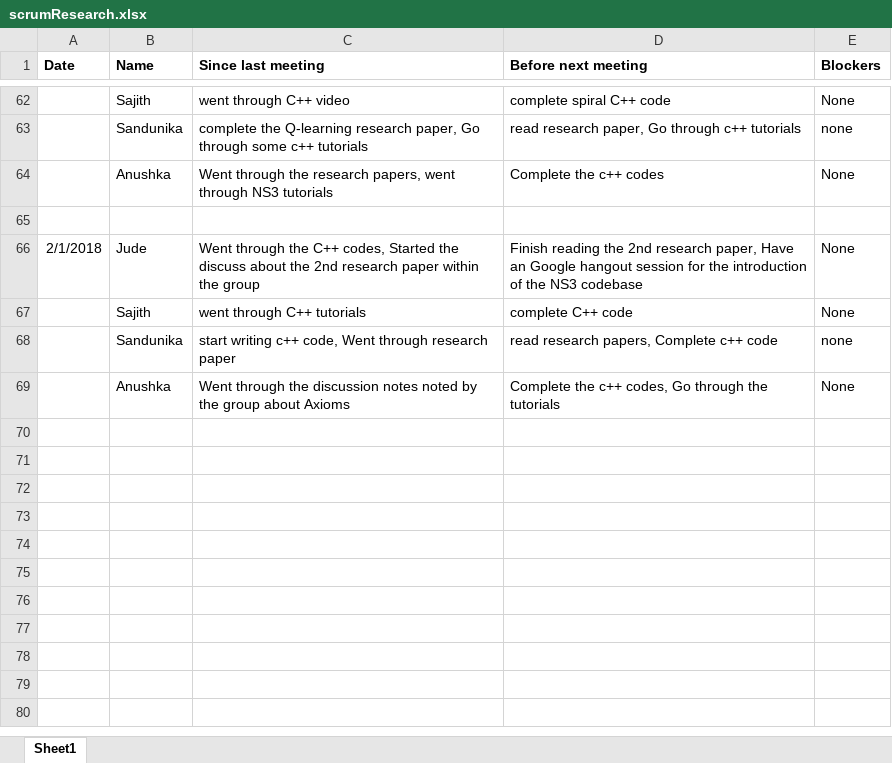
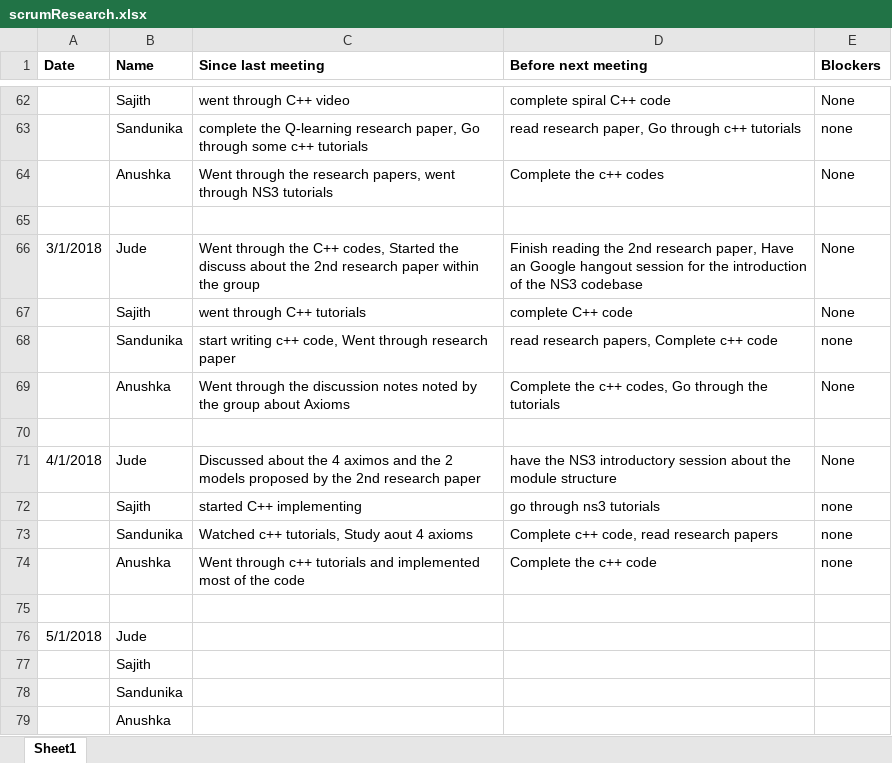
Before and after one commit to SajithNew16/Doc, an Excel workbook: scrumResearch.xlsx, sheet Sheet1, drawn as a sheet; only a part is shown, gaps mark what is left out; values as stored, in another font and other column widths than the file's, no borders; the diff names each change by its address in the sheet, - before the commit and + after, or states it on an @@ line.

Commit message:
added

```diff
--- a/scrumResearch.xlsx (sheet Sheet1)
+++ b/scrumResearch.xlsx (sheet Sheet1)
-A66 (Date): 2/1/2018
+A66 (Date): 3/1/2018
+row 70: (empty)
+row 71: 4/1/2018 | Jude | Discussed about the 4 aximos and the 2 models proposed by the 2nd research paper | have the NS3 introductory session about the module structure | None
+row 72:  | Sajith | started C++ implementing | go through ns3 tutorials | none
+row 73:  | Sandunika | Watched c++ tutorials, Study aout 4 axioms | Complete c++ code, read research papers | none
+row 74:  | Anushka | Went through c++ tutorials and implemented most of the code | Complete the c++ code | none
+row 75: (empty)
+row 76: 5/1/2018 | Jude
+row 77:  | Sajith
+row 78:  | Sandunika
+row 79:  | Anushka
```
